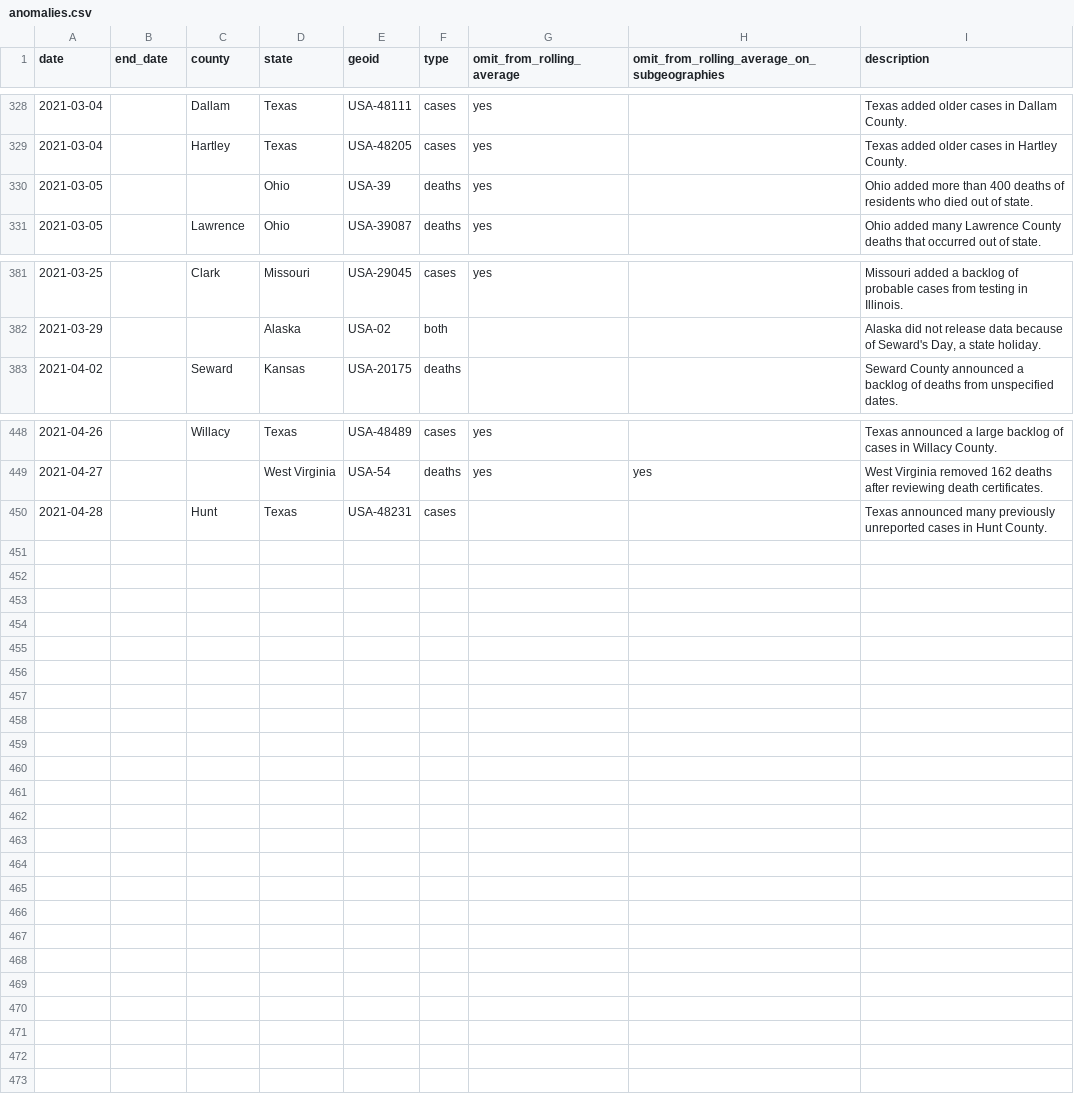
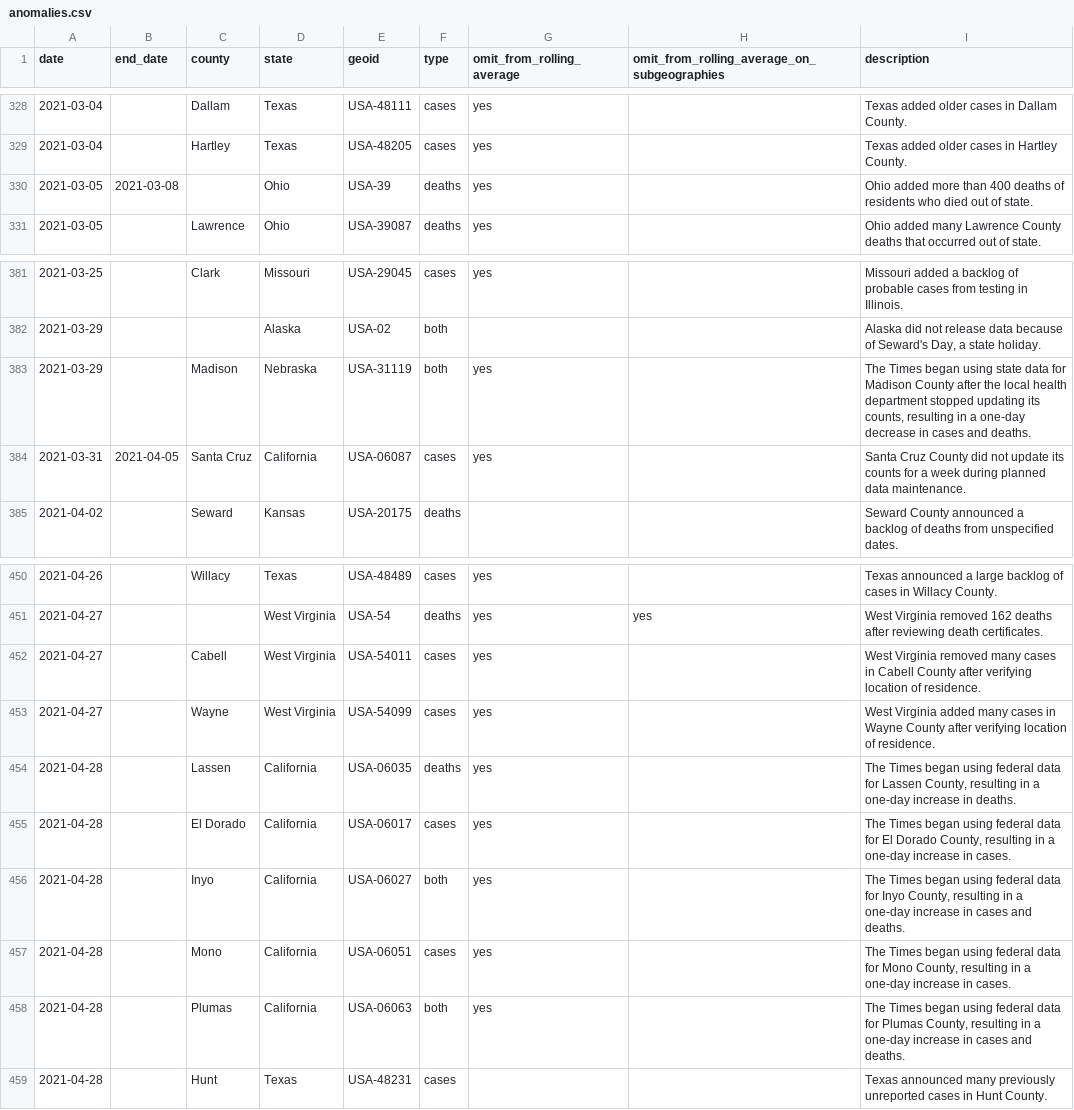
Before and after one commit to goedman/CovidNYT.jl, a CSV file: data/rolling-averages/anomalies.csv, drawn as a sheet; only a part is shown, gaps mark what is left out.

```diff
--- a/data/rolling-averages/anomalies.csv
+++ b/data/rolling-averages/anomalies.csv
@@ -329,3 +329,3 @@ date,end_date,county,state,geoid,type,omit_from_rolling_average,omit_from_rollin
 2021-03-04,,Hartley,Texas,USA-48205,cases,yes,,Texas added older cases in Hartley County.
-2021-03-05,,,Ohio,USA-39,deaths,yes,,Ohio added more than 400 deaths of residents who died out of state.
+2021-03-05,2021-03-08,,Ohio,USA-39,deaths,yes,,Ohio added more than 400 deaths of residents who died out of state.
 2021-03-05,,Lawrence,Ohio,USA-39087,deaths,yes,,Ohio added many Lawrence County deaths that occurred out of state.
@@ -382,2 +382,4 @@ date,end_date,county,state,geoid,type,omit_from_rolling_average,omit_from_rollin
 2021-03-29,,,Alaska,USA-02,both,,,"Alaska did not release data because of Seward's Day, a state holiday."
+2021-03-29,,Madison,Nebraska,USA-31119,both,yes,,"The Times began using state data for Madison County after the local health department stopped updating its counts, resulting in a one-day decrease in cases and deaths."
+2021-03-31,2021-04-05,Santa Cruz,California,USA-06087,cases,yes,,Santa Cruz County did not update its counts for a week during planned data maintenance.
 2021-04-02,,Seward,Kansas,USA-20175,deaths,,,Seward County announced a backlog of deaths from unspecified dates.
@@ -449,2 +451,9 @@ date,end_date,county,state,geoid,type,omit_from_rolling_average,omit_from_rollin
 2021-04-27,,,West Virginia,USA-54,deaths,yes,yes,West Virginia removed 162 deaths after reviewing death certificates.
+2021-04-27,,Cabell,West Virginia,USA-54011,cases,yes,,West Virginia removed many cases in Cabell County after verifying location of residence.
+2021-04-27,,Wayne,West Virginia,USA-54099,cases,yes,,West Virginia added many cases in Wayne County after verifying location of residence.
+2021-04-28,,Lassen,California,USA-06035,deaths,yes,,"The Times began using federal data for Lassen County, resulting in a one-day increase in deaths."
+2021-04-28,,El Dorado,California,USA-06017,cases,yes,,"The Times began using federal data for El Dorado County, resulting in a one-day increase in cases."
+2021-04-28,,Inyo,California,USA-06027,both,yes,,"The Times began using federal data for Inyo County, resulting in a one-day increase in cases and deaths."
+2021-04-28,,Mono,California,USA-06051,cases,yes,,"The Times began using federal data for Mono County, resulting in a one-day increase in cases."
+2021-04-28,,Plumas,California,USA-06063,both,yes,,"The Times began using federal data for Plumas County, resulting in a one-day increase in cases and deaths."
 2021-04-28,,Hunt,Texas,USA-48231,cases,,,Texas announced many previously unreported cases in Hunt County.
```
Also changed, not shown: data/colleges/colleges.csv, data/live/us-counties.csv, 9 other files.
